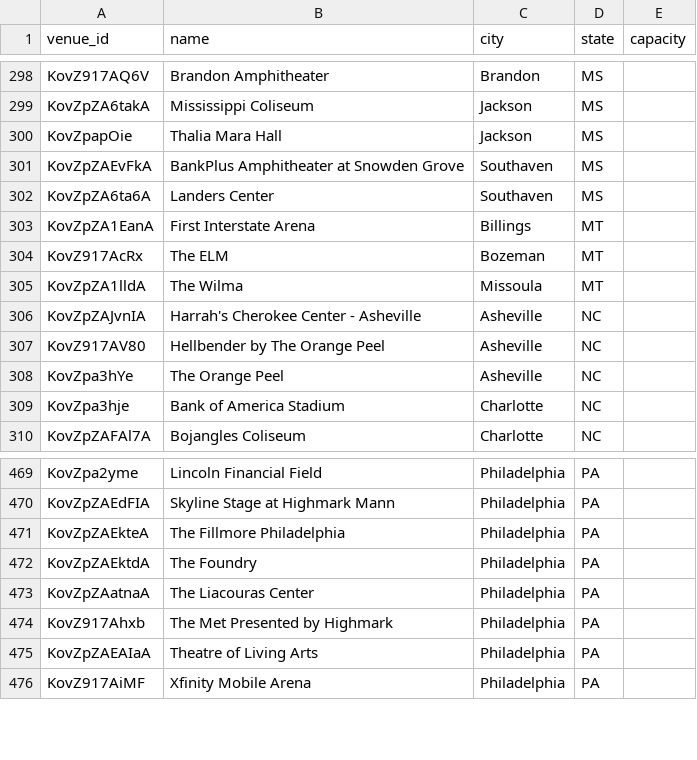
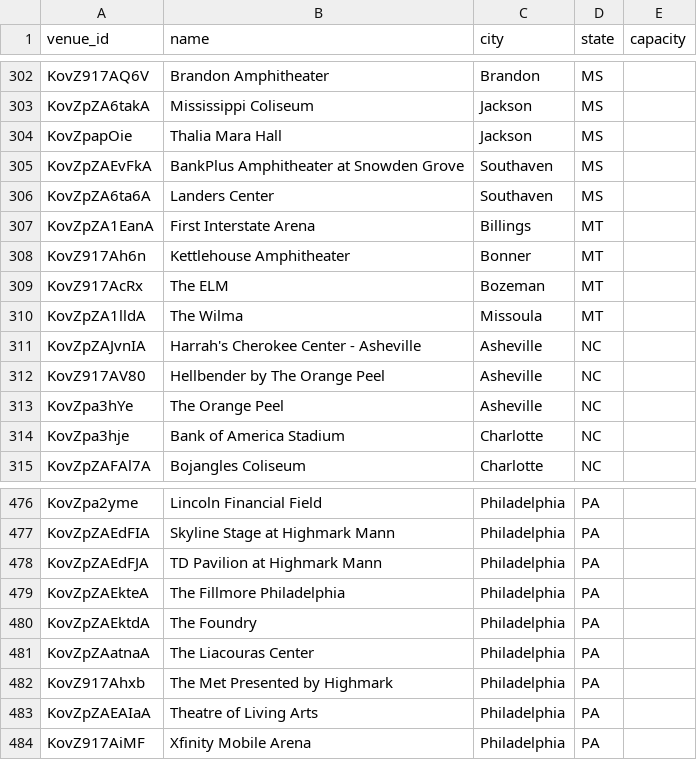
Before and after one commit to TylerWichman/presalewatch, a CSV file: db/venues.csv, drawn as a sheet; only a part is shown, gaps mark what is left out; the diff covers the shown part only; the diff names each change by its address in the sheet, - before the commit and + after, or states it on an @@ line.

```diff
--- a/db/venues.csv
+++ b/db/venues.csv
+row 308: KovZ917Ah6n | Kettlehouse Amphitheater | Bonner | MT
+row 478: KovZpZAEdFJA | TD Pavilion at Highmark Mann | Philadelphia | PA
```
Also changed, not shown: 6 added rows elsewhere in this file, db/artists.csv, 4 other files.
